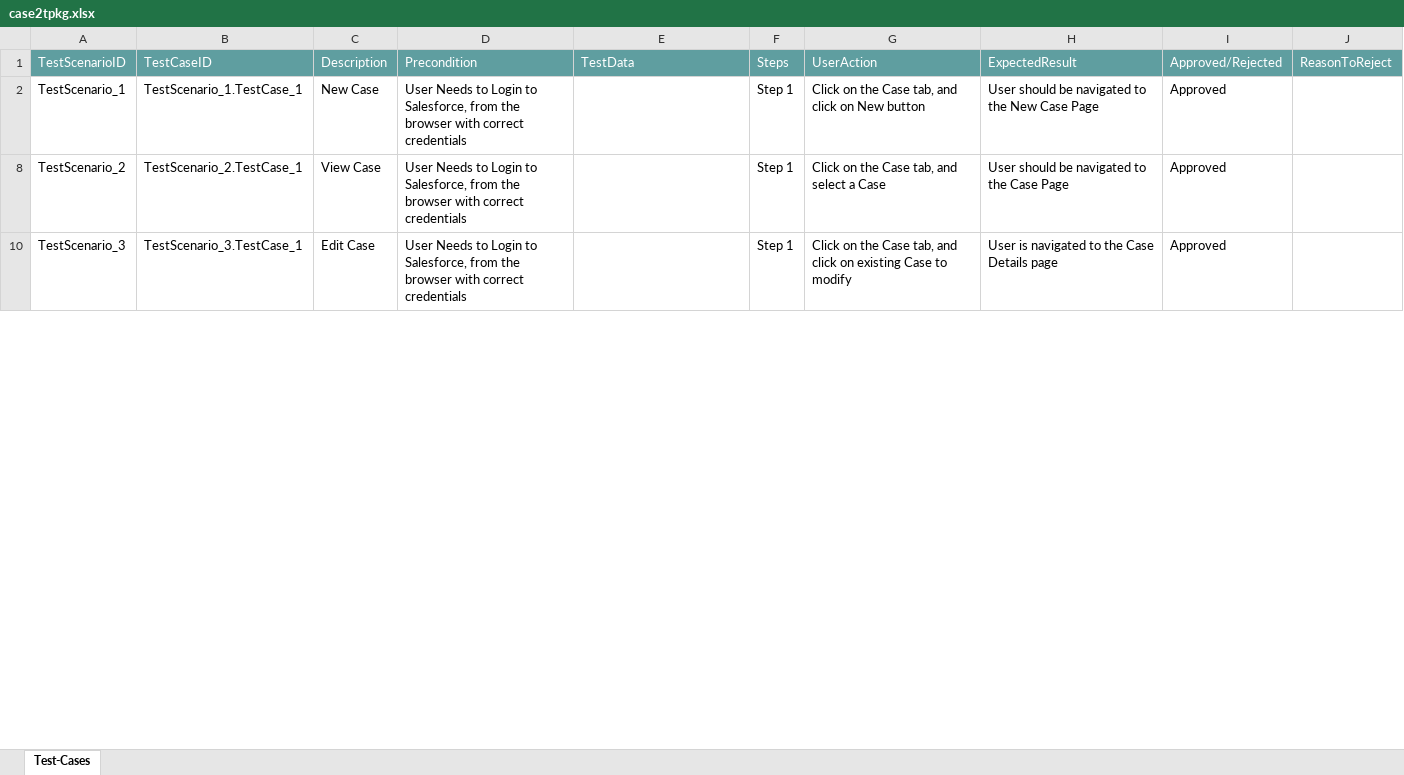
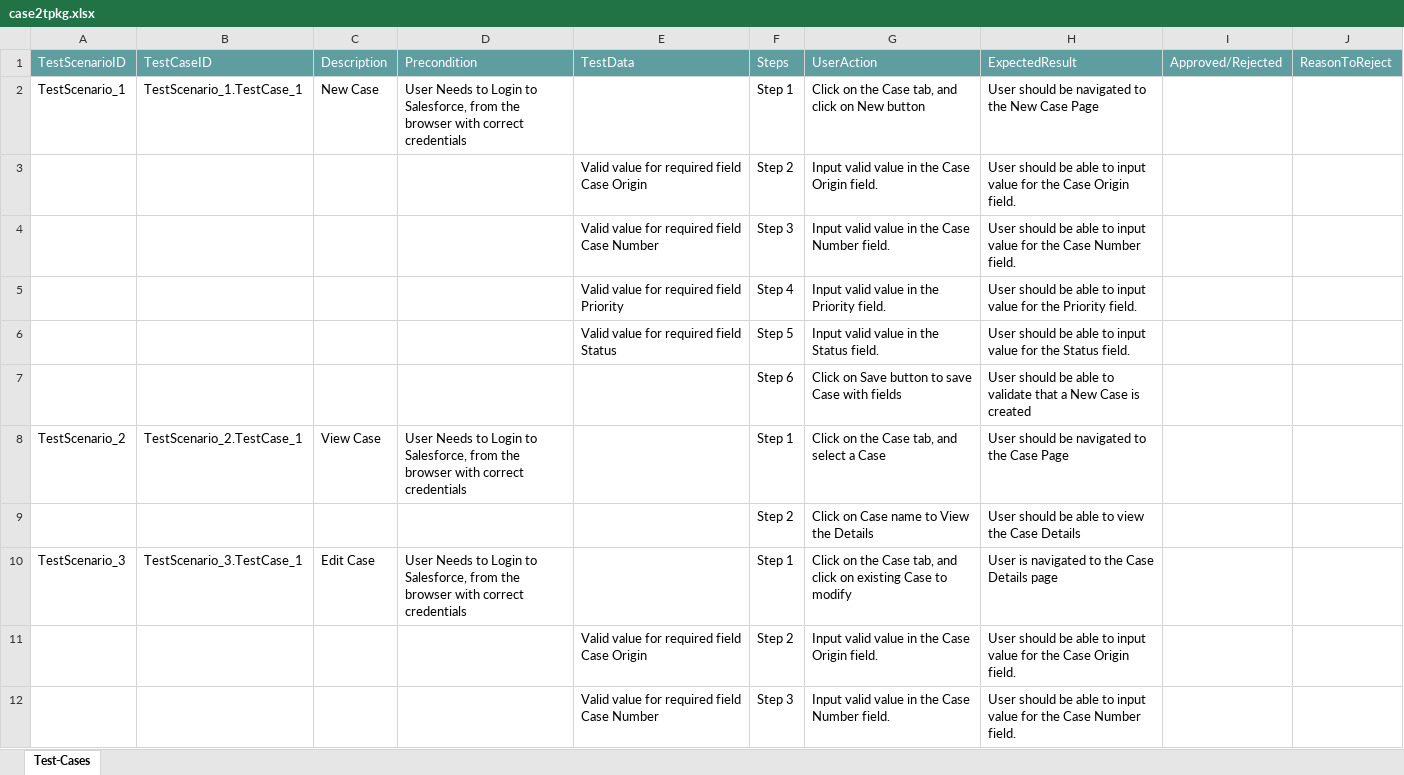
Before and after one commit to ShaikMohamedIrfan/backup1, an Excel workbook: case2tpkg.xlsx, sheet Test-Cases, drawn as a sheet; only a part is shown; values as stored, in another font and other column widths than the file's, no borders; table styles not drawn; the diff covers the shown part only; the diff names each change by its address in the sheet, - before the commit and + after, or states it on an @@ line.

Commit message:
Initial Commit for Verification of Test cases

```diff
--- a/case2tpkg.xlsx (sheet Test-Cases)
+++ b/case2tpkg.xlsx (sheet Test-Cases)
-I2: Approved
+I2: (empty)
@@ row 3 unhidden:  |  |  |  | Valid value for required field Case Origin | Step 2 | Input valid value in the Case Origin field. | User should be able to input value for the Case Origin field. @@
@@ row 4 unhidden:  |  |  |  | Valid value for required field Case Number | Step 3 | Input valid value in the Case Number field. | User should be able to input value for the Case Number field. @@
@@ row 5 unhidden:  |  |  |  | Valid value for required field Priority | Step 4 | Input valid value in the Priority field. | User should be able to input value for the Priority field. @@
@@ row 6 unhidden:  |  |  |  | Valid value for required field Status | Step 5 | Input valid value in the Status field. | User should be able to input value for the Status field. @@
@@ row 7 unhidden:  |  |  |  |  | Step 6 | Click on Save button to save Case with fields | User should be able to validate that a New Case is created @@
-I8: Approved
+I8: (empty)
@@ row 9 unhidden:  |  |  |  |  | Step 2 | Click on Case name to View the Details | User should be able to view the Case Details @@
-I10: Approved
+I10: (empty)
@@ row 11 unhidden:  |  |  |  | Valid value for required field Case Origin | Step 2 | Input valid value in the Case Origin field. | User should be able to input value for the Case Origin field. @@
@@ row 12 unhidden:  |  |  |  | Valid value for required field Case Number | Step 3 | Input valid value in the Case Number field. | User should be able to input value for the Case Number field. @@
```
Also changed, not shown: 7 hidden or unhidden rows and 5 edited cells elsewhere in this sheet.
